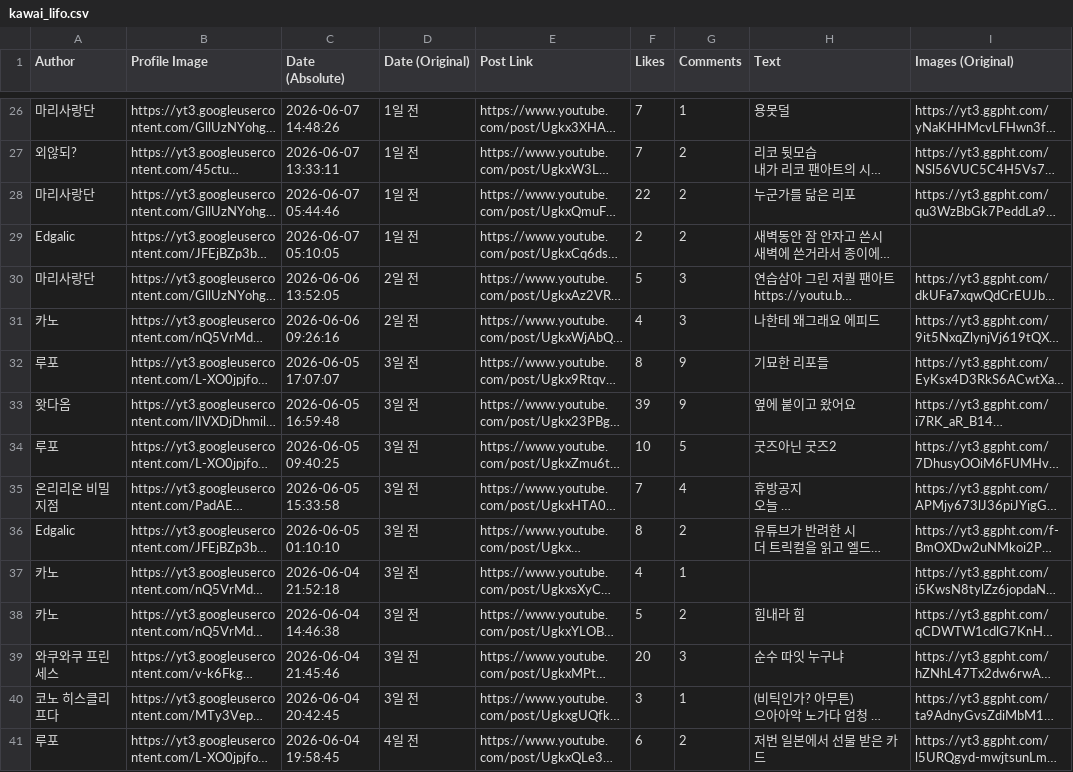
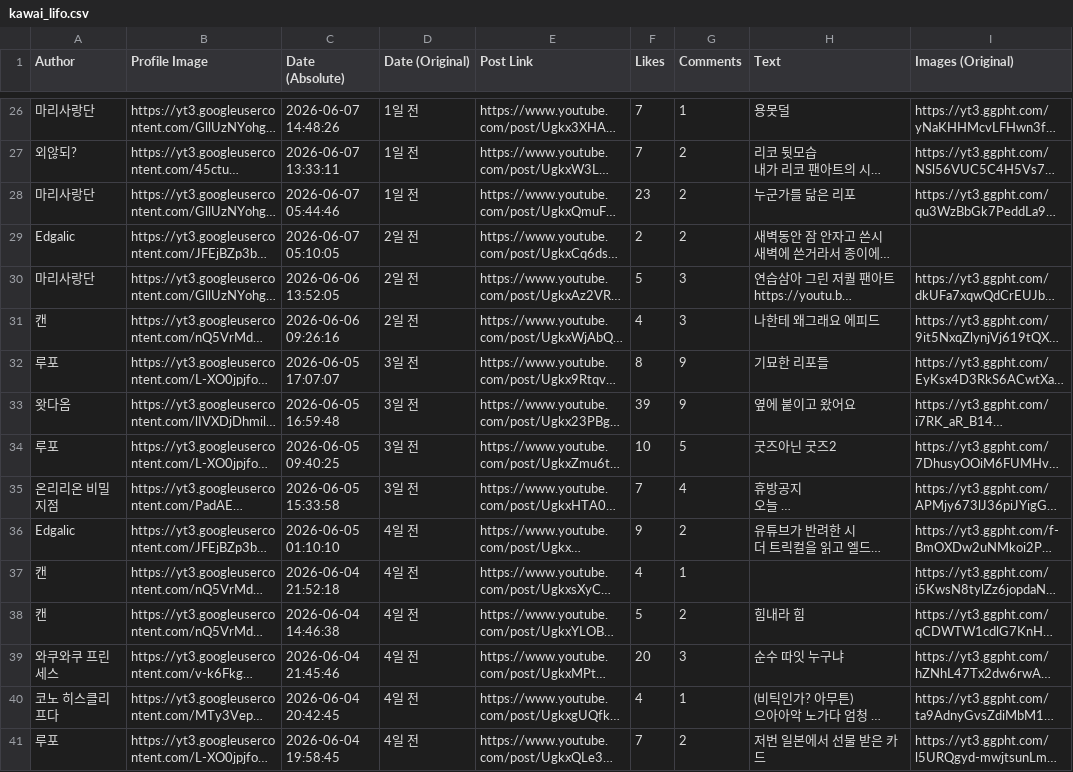
Before and after one commit to Marielovers/lifoarchive, a CSV file: kawai_lifo.csv, drawn as a sheet; only a part is shown, gaps mark what is left out; long unchanged cells end in …; the diff covers the shown part only; the diff names each change by its address in the sheet, - before the commit and + after, or states it on an @@ line.

```diff
--- a/kawai_lifo.csv
+++ b/kawai_lifo.csv
-F28 (Likes): 22
+F28 (Likes): 23
-D29 (Date (Original)): 1일 전
+D29 (Date (Original)): 2일 전
-A31 (Author): 카노
+A31 (Author): 캔
-D36:D40 (Date (Original)): 3일 전
+D36:D40 (Date (Original)): 4일 전
-F36 (Likes): 8
+F36 (Likes): 9
-A37:A38 (Author): 카노
+A37:A38 (Author): 캔
-F40 (Likes): 3
+F40 (Likes): 4
-F41 (Likes): 6
+F41 (Likes): 7
```
Also changed, not shown: 92 edited cells elsewhere in this file.
